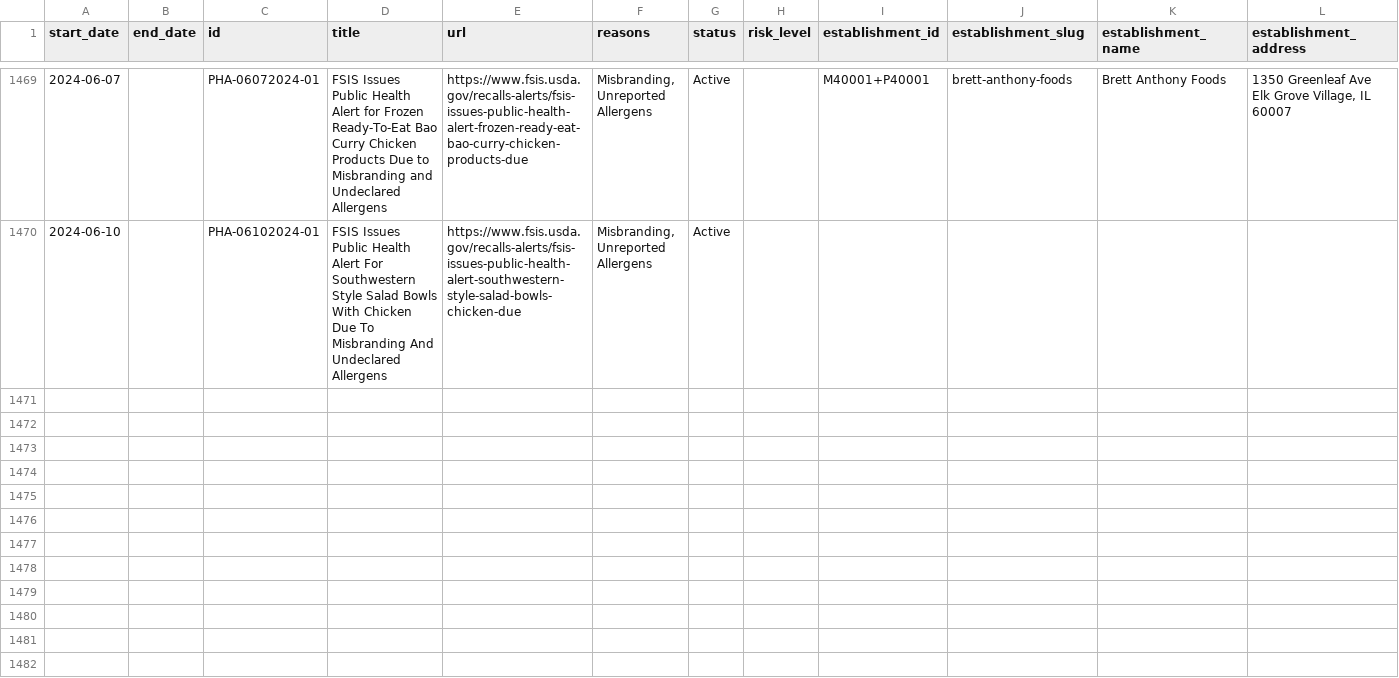
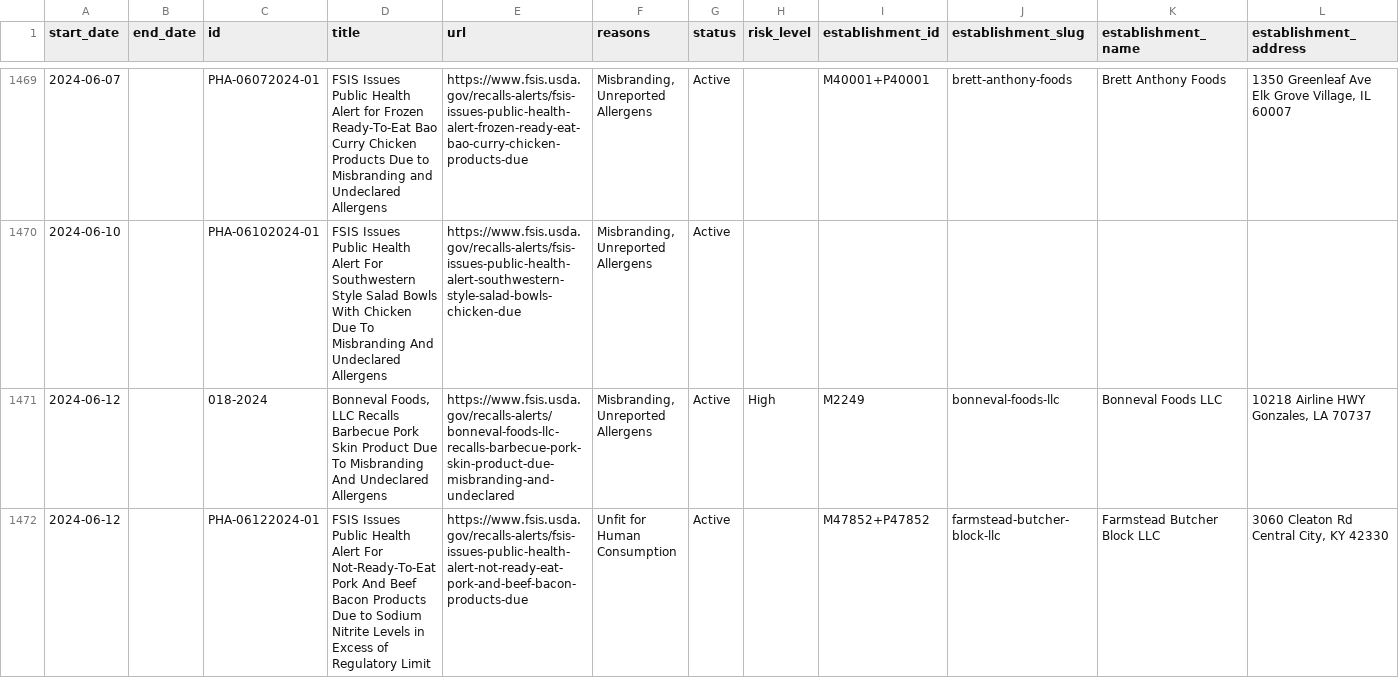
Before and after one commit to harrisj/food-recalls-actions, a CSV file: usda/recalls.csv, drawn as a sheet; only a part is shown, gaps mark what is left out; rows hold the shown columns only; the diff names each change by its address in the sheet, - before the commit and + after, or states it on an @@ line.

```diff
--- a/usda/recalls.csv
+++ b/usda/recalls.csv
+row 1471: 2024-06-12 |  | 018-2024 | Bonneval Foods, LLC Recalls Barbecue Pork Skin Product Due To Misbranding And Undeclared Allergens | https://www.fsis.usda.gov/recalls-alerts/bonneval-foods-llc-recalls-barbecue-pork-skin-product-due-misbranding-and-undeclared | Misbranding, Unreported Allergens | Active | High | M2249 | bonneval-foods-llc | Bonneval Foods LLC | 10218 Airline HWY Gonzales, LA 70737
+row 1472: 2024-06-12 |  | PHA-06122024-01 | FSIS Issues Public Health Alert For Not-Ready-To-Eat Pork And Beef Bacon Products Due to Sodium Nitrite Levels in Excess of Regulatory Limit | https://www.fsis.usda.gov/recalls-alerts/fsis-issues-public-health-alert-not-ready-eat-pork-and-beef-bacon-products-due | Unfit for Human Consumption | Active |  | M47852+P47852 | farmstead-butcher-block-llc | Farmstead Butcher Block LLC | 3060 Cleaton Rd Central City, KY 42330
```
Also changed, not shown: 10 other files.
